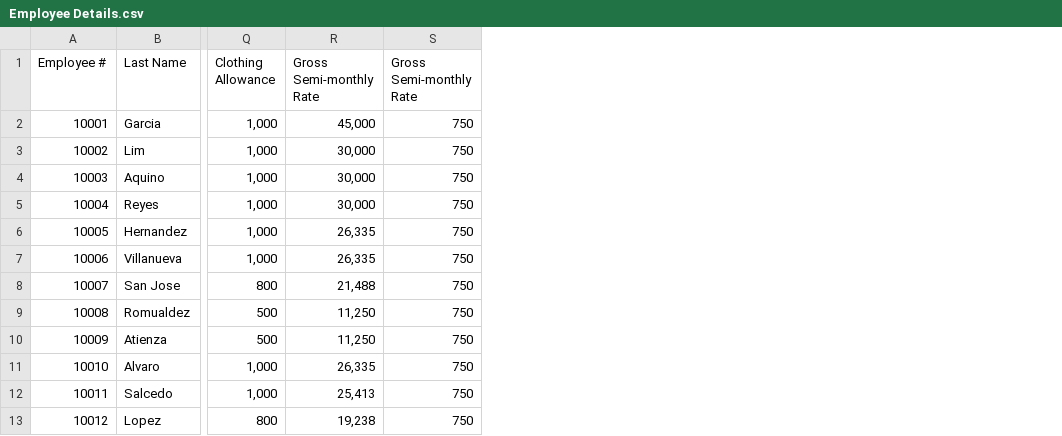
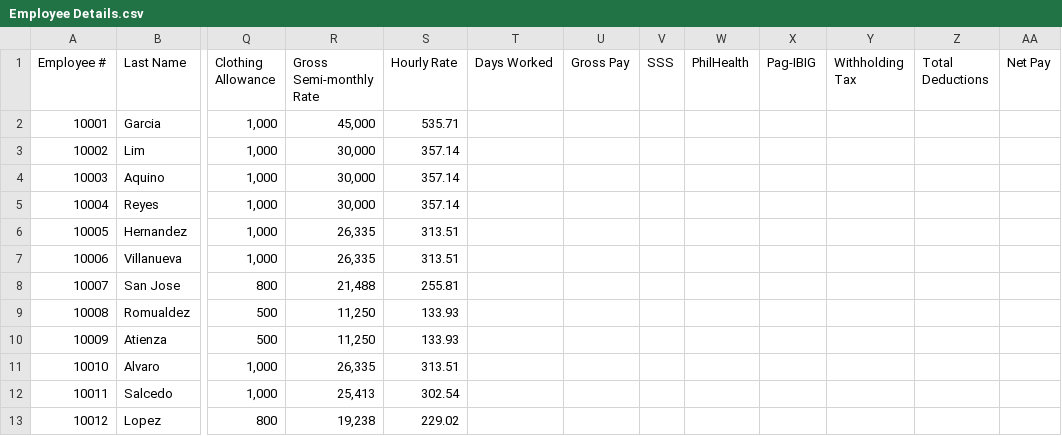
Before and after one commit to renztp/CP2-MOIT103-S1101-Group02, a CSV file: src/main/resources/Employee Details.csv, drawn as a sheet; only a part is shown, gaps mark what is left out; removed rows and columns are numbered as before the commit, all else as after; the diff names each change by its address in the sheet, - before the commit and + after, or states it on an @@ line.

```diff
--- a/src/main/resources/Employee Details.csv
+++ b/src/main/resources/Employee Details.csv
-column S (Gross Semi-monthly Rate), rows 2-13: all 750
+column S (Hourly Rate), rows 2-13: 535.71 | 357.14 | 357.14 | 357.14 | 313.51 | 313.51 | 255.81 | 133.93 | 133.93 | 313.51 | 302.54 | 229.02
+column T (Days Worked), empty
+column U (Gross Pay), empty
+column V (SSS), empty
+column W (PhilHealth), empty
+column X (Pag-IBIG), empty
+column Y (Withholding Tax), empty
+column Z (Total Deductions), empty
+column AA (Net Pay), empty
```
Also changed, not shown: target/classes/Employee Details.csv, 13 other files.
